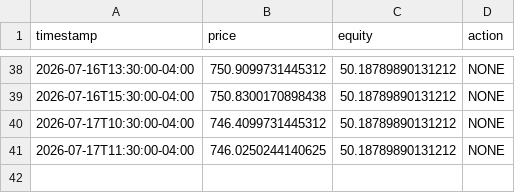
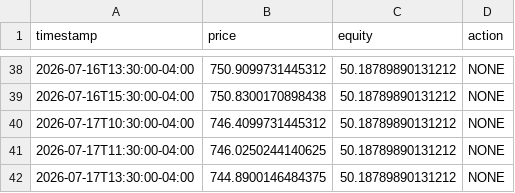
Before and after one commit to Oh-liver/trading-bot, a CSV file: state/SPY_sma_crossover_log.csv, drawn as a sheet; only a part is shown, gaps mark what is left out.

```diff
--- a/state/SPY_sma_crossover_log.csv
+++ b/state/SPY_sma_crossover_log.csv
@@ -41 +41,2 @@ timestamp,price,equity,action
 2026-07-17T11:30:00-04:00,746.0250244140625,50.18789890131212,NONE
+2026-07-17T13:30:00-04:00,744.8900146484375,50.18789890131212,NONE
```
Also changed, not shown: 1 other file.
